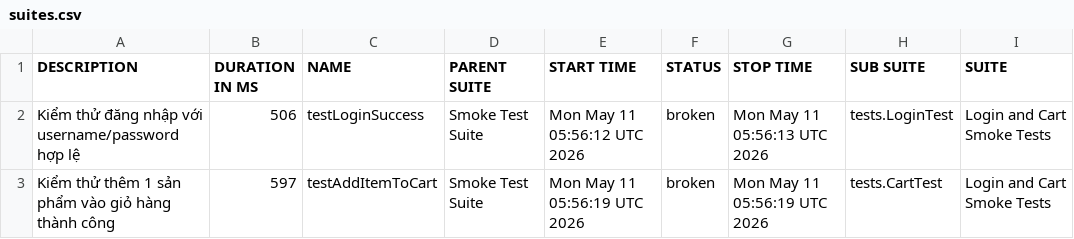
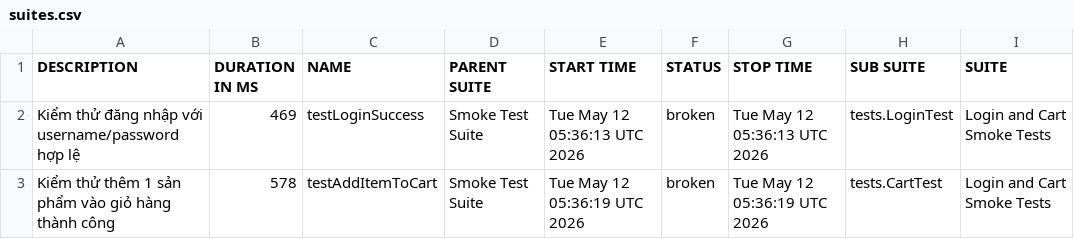
Before and after one commit to binhnguyen1406/bt_buoi11, a CSV file: data/suites.csv, drawn as a sheet; only a part is shown; the diff names each change by its address in the sheet, - before the commit and + after, or states it on an @@ line.

```diff
--- a/data/suites.csv
+++ b/data/suites.csv
-B2 (DURATION IN MS): 506
+B2 (DURATION IN MS): 469
-E2 (START TIME): Mon May 11 05:56:12 UTC 2026
+E2 (START TIME): Tue May 12 05:36:13 UTC 2026
-G2 (STOP TIME): Mon May 11 05:56:13 UTC 2026
+G2 (STOP TIME): Tue May 12 05:36:13 UTC 2026
-B3 (DURATION IN MS): 597
+B3 (DURATION IN MS): 578
-E3 (START TIME): Mon May 11 05:56:19 UTC 2026
+E3 (START TIME): Tue May 12 05:36:19 UTC 2026
-G3 (STOP TIME): Mon May 11 05:56:19 UTC 2026
+G3 (STOP TIME): Tue May 12 05:36:19 UTC 2026
```
Also changed, not shown: 42 other files.
